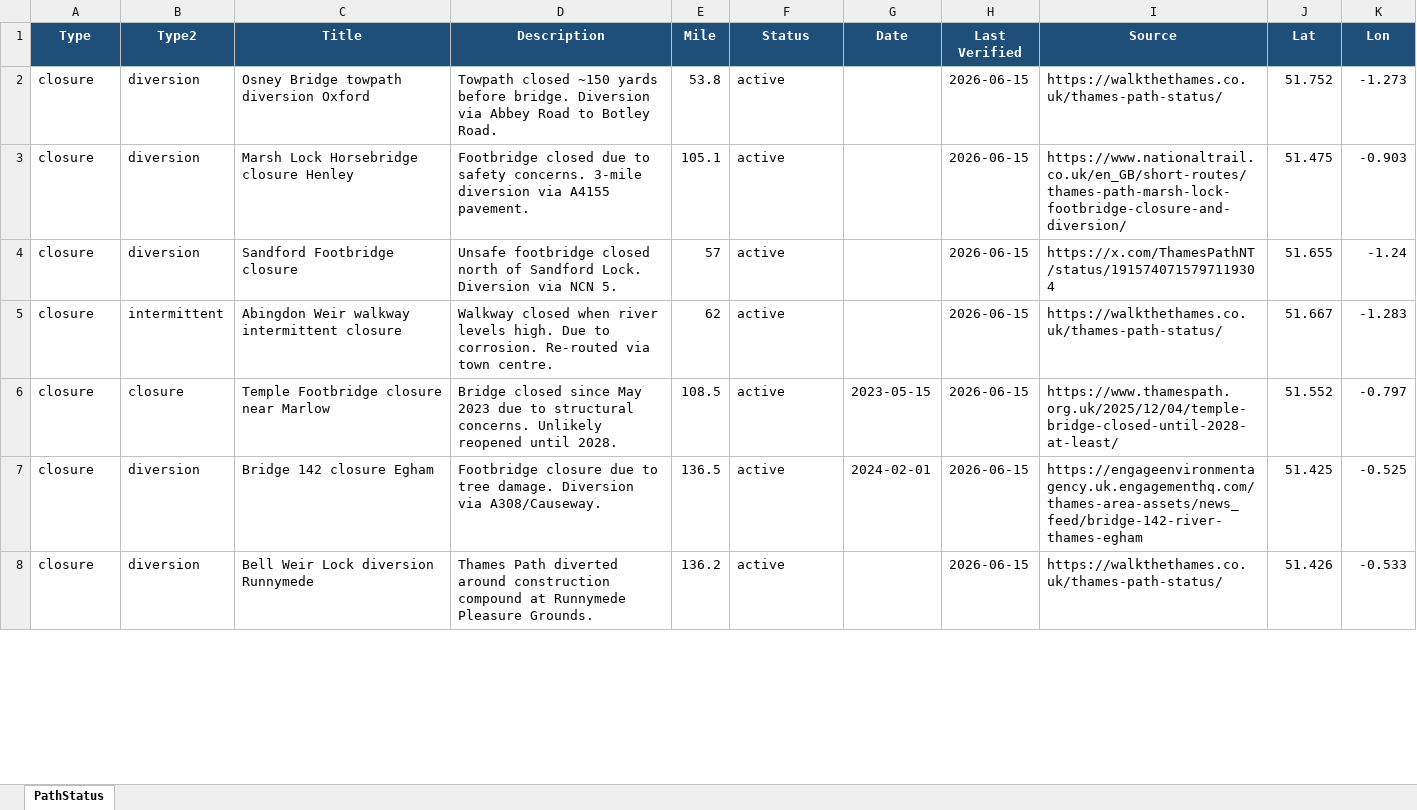
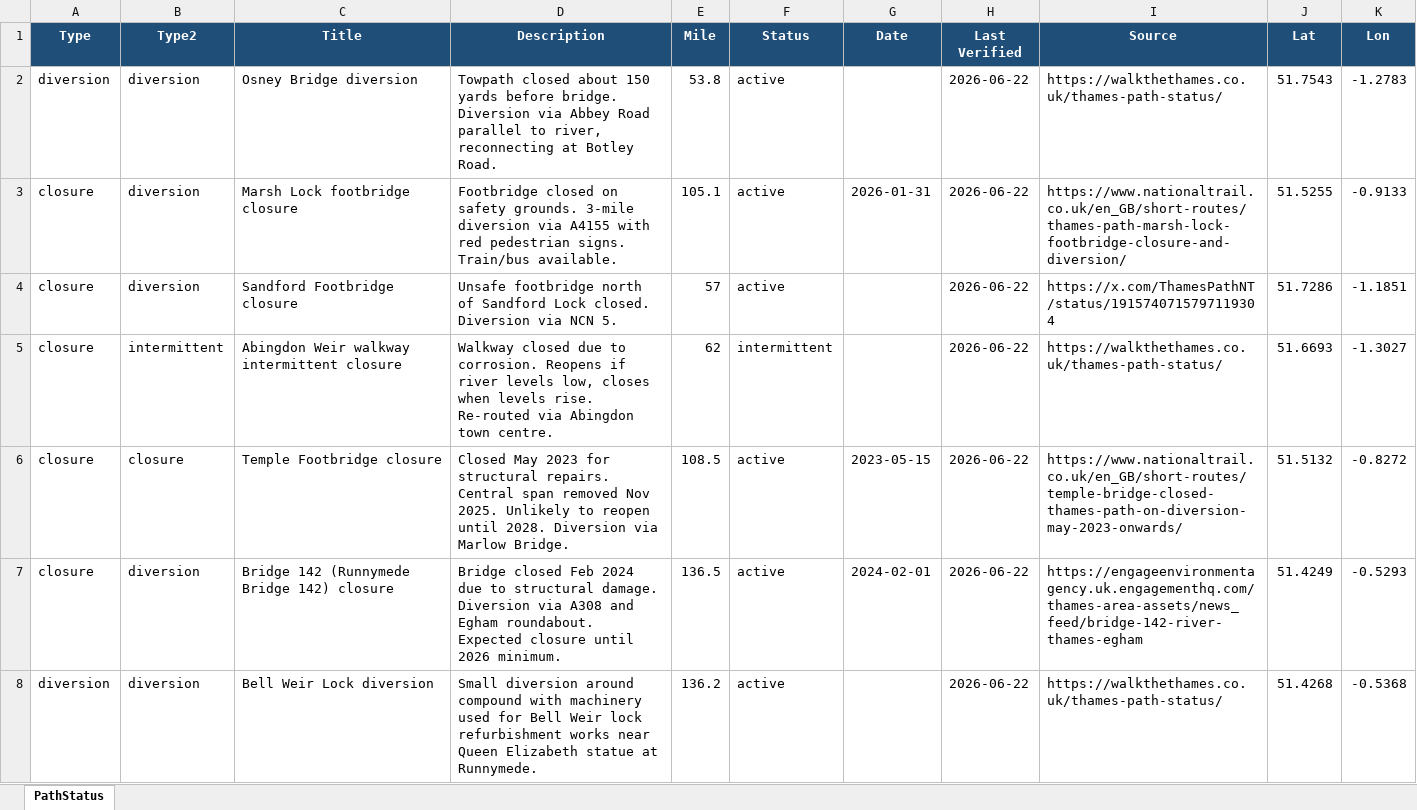
Before and after one commit to mattgage76/thames-path-status, an Excel workbook: PathStatus.xlsx, sheet PathStatus, drawn as a sheet; only a part is shown; values as stored, in another font and other column widths than the file's, no borders; the diff covers the shown part only; the diff names each change by its address in the sheet, - before the commit and + after, or states it on an @@ line.

Commit message:
Auto-update: Thames Path status 2026-06-22

```diff
--- a/PathStatus.xlsx (sheet PathStatus)
+++ b/PathStatus.xlsx (sheet PathStatus)
-A2 (Type): closure
+A2 (Type): diversion
-C2 (Title): Osney Bridge towpath diversion Oxford
+C2 (Title): Osney Bridge diversion
-D2 (Description): Towpath closed ~150 yards before bridge. Diversion via Abbey Road to Botley Road.
+D2 (Description): Towpath closed about 150 yards before bridge. Diversion via Abbey Road parallel to river, reconnecting at Botley Road.
-H2:H8 (Last Verified): 2026-06-15
+H2:H8 (Last Verified): 2026-06-22
-J2 (Lat): 51.752
+J2 (Lat): 51.7543
-K2 (Lon): -1.273
+K2 (Lon): -1.2783
-C3 (Title): Marsh Lock Horsebridge closure Henley
+C3 (Title): Marsh Lock footbridge closure
-D3 (Description): Footbridge closed due to safety concerns. 3-mile diversion via A4155 pavement.
+D3 (Description): Footbridge closed on safety grounds. 3-mile diversion via A4155 with red pedestrian signs. Train/bus available.
-G3 (Date): (empty)
+G3 (Date): 2026-01-31
-J3 (Lat): 51.475
+J3 (Lat): 51.5255
-K3 (Lon): -0.903
+K3 (Lon): -0.9133
-D4 (Description): Unsafe footbridge closed north of Sandford Lock. Diversion via…
+D4 (Description): Unsafe footbridge north of Sandford Lock closed. Diversion via…
-J4 (Lat): 51.655
+J4 (Lat): 51.7286
-K4 (Lon): -1.24
+K4 (Lon): -1.1851
-D5 (Description): Walkway closed when river levels high. Due to corrosion. Re-routed via town centre.
+D5 (Description): Walkway closed due to corrosion. Reopens if river levels low, closes when levels rise. Re-routed via Abingdon town centre.
-F5 (Status): active
+F5 (Status): intermittent
-J5 (Lat): 51.667
+J5 (Lat): 51.6693
-K5 (Lon): -1.283
+K5 (Lon): -1.3027
-C6 (Title): Temple Footbridge closure near Marlow
+C6 (Title): Temple Footbridge closure
-D6 (Description): Bridge closed since May 2023 due to structural concerns. Unlikely reopened until 2028.
+D6 (Description): Closed May 2023 for structural repairs. Central span removed Nov 2025. Unlikely to reopen until 2028. Diversion via Marlow Bridge.
-I6 (Source): https://www.thamespath.org.uk/2025/12/04/temple-bridge-closed-until-2028-at-least/
+I6 (Source): https://www.nationaltrail.co.uk/en_GB/short-routes/temple-bridge-closed-thames-path-on-diversion-may-2023-onwards/
-J6 (Lat): 51.552
+J6 (Lat): 51.5132
-K6 (Lon): -0.797
+K6 (Lon): -0.8272
-C7 (Title): Bridge 142 closure Egham
+C7 (Title): Bridge 142 (Runnymede Bridge 142) closure
-D7 (Description): Footbridge closure due to tree damage. Diversion via A308/Causeway.
+D7 (Description): Bridge closed Feb 2024 due to structural damage. Diversion via A308 and Egham roundabout. Expected closure until 2026 minimum.
-J7 (Lat): 51.425
+J7 (Lat): 51.4249
-K7 (Lon): -0.525
+K7 (Lon): -0.5293
-A8 (Type): closure
+A8 (Type): diversion
-C8 (Title): Bell Weir Lock diversion Runnymede
+C8 (Title): Bell Weir Lock diversion
-D8 (Description): Thames Path diverted around construction compound at Runnymede Pleasure Grounds.
+D8 (Description): Small diversion around compound with machinery used for Bell Weir lock refurbishment works near Queen Elizabeth statue at Runnymede.
-J8 (Lat): 51.426
+J8 (Lat): 51.4268
-K8 (Lon): -0.533
+K8 (Lon): -0.5368
```
Also changed, not shown: 1 added row, 1 removed row and 16 edited cells elsewhere in this sheet, 2 other files.
